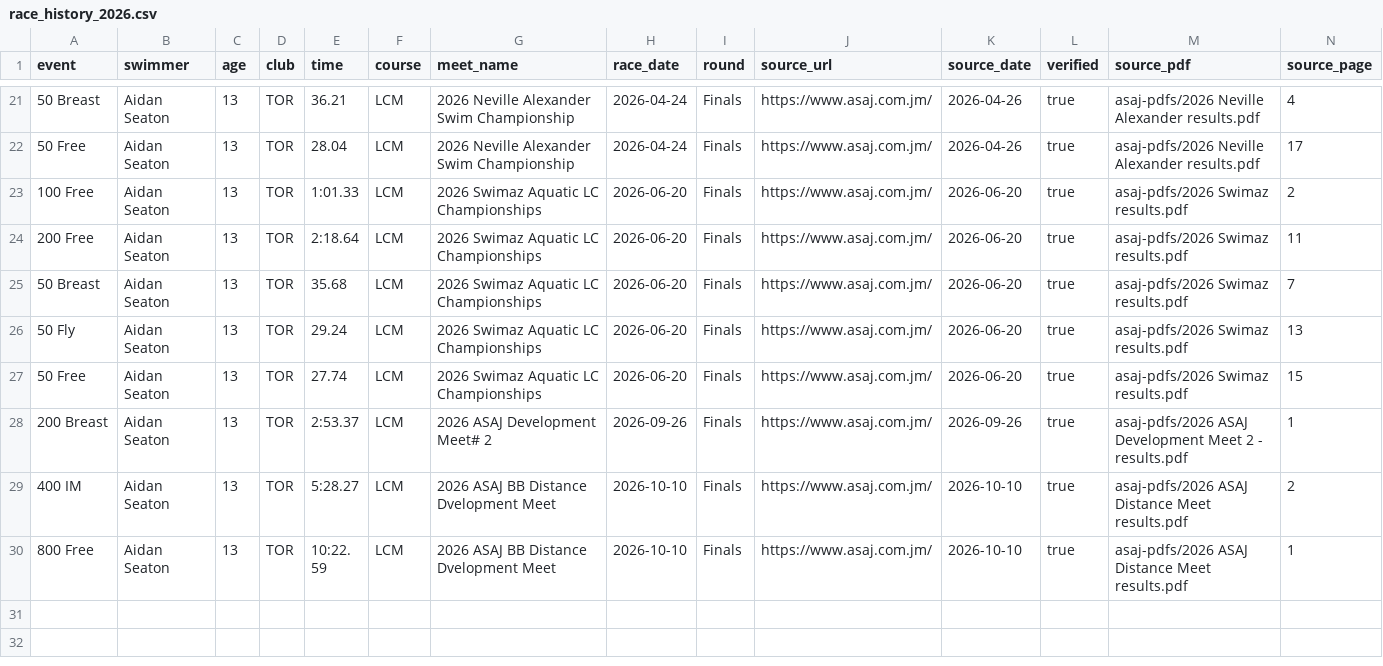
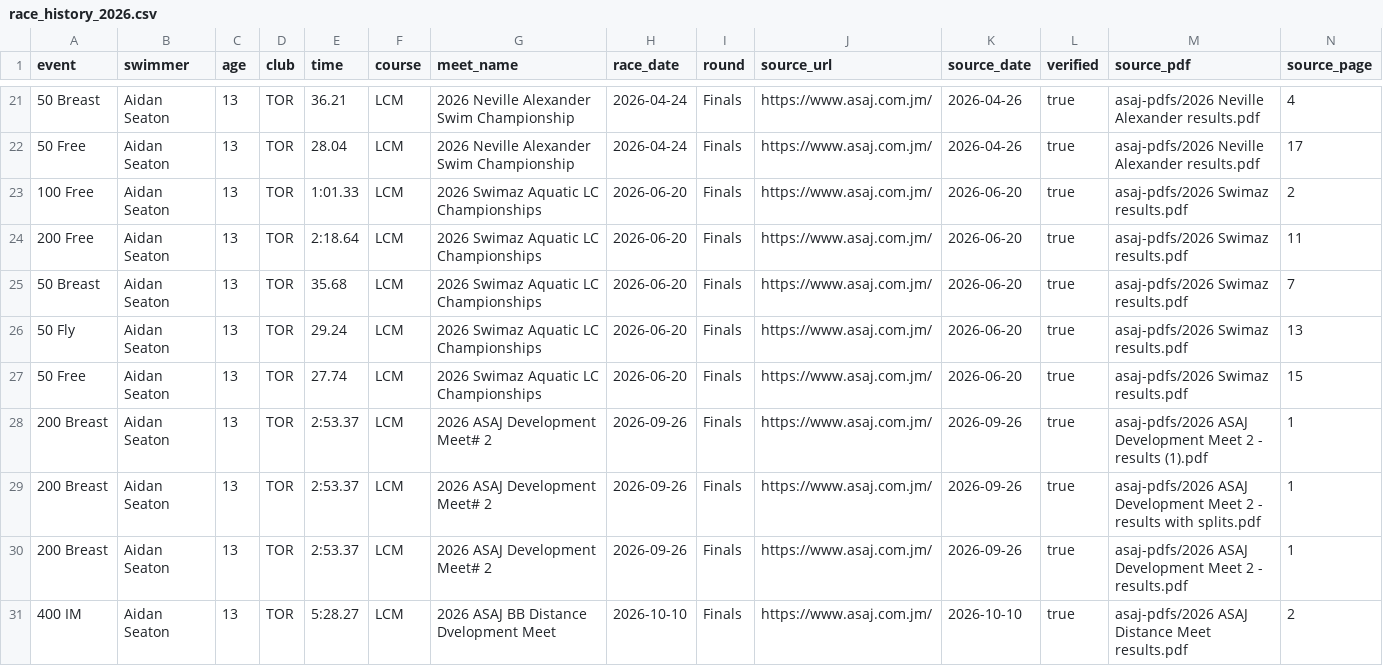
Before and after one commit to AndrewCheeky/aidan-carifta-tracker, a CSV file: data/race_history_2026.csv, drawn as a sheet; only a part is shown, gaps mark what is left out; the shorter side is filled out with more unchanged rows; rows hold the shown columns only; the diff names each change by its address in the sheet, - before the commit and + after, or states it on an @@ line.

```diff
--- a/data/race_history_2026.csv
+++ b/data/race_history_2026.csv
+row 28: 200 Breast | Aidan Seaton | 13 | TOR | 2:53.37 | LCM | 2026 ASAJ Development Meet# 2 | 2026-09-26 | Finals | https://www.asaj.com.jm/ | 2026-09-26 | true | asaj-pdfs/2026 ASAJ Development Meet 2 - results (1).pdf | 1
+row 29: 200 Breast | Aidan Seaton | 13 | TOR | 2:53.37 | LCM | 2026 ASAJ Development Meet# 2 | 2026-09-26 | Finals | https://www.asaj.com.jm/ | 2026-09-26 | true | asaj-pdfs/2026 ASAJ Development Meet 2 - results with splits.pdf | 1
```
Also changed, not shown: 4 other files.
